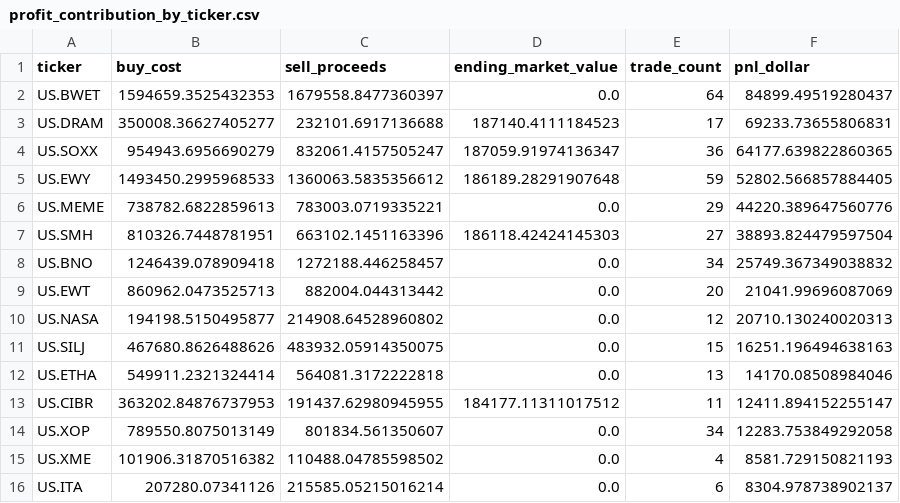
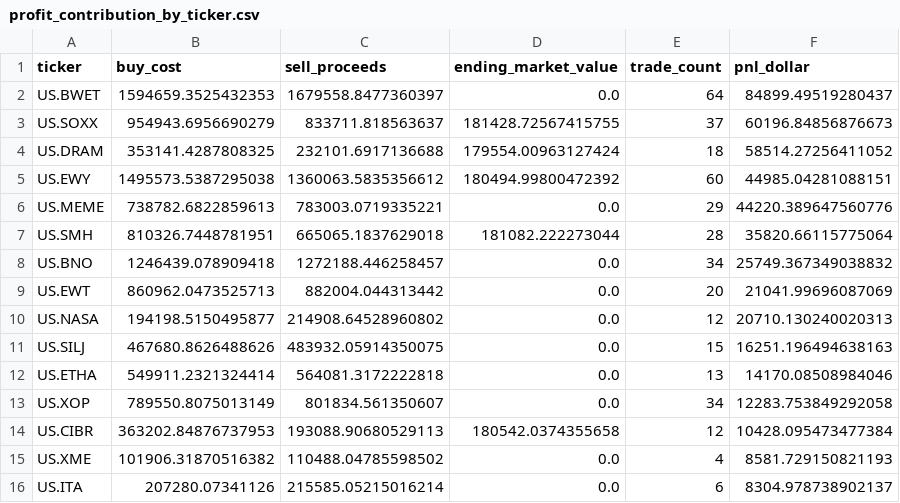
Before and after one commit to dgsirius/momentum_stockpick, a CSV file: docs/er_5_10_30/etf_er_3_8_20_whitelist/profit_contribution_by_ticker.csv, drawn as a sheet; only a part is shown.

```diff
--- a/docs/er_5_10_30/etf_er_3_8_20_whitelist/profit_contribution_by_ticker.csv
+++ b/docs/er_5_10_30/etf_er_3_8_20_whitelist/profit_contribution_by_ticker.csv
@@ -2,7 +2,7 @@ ticker,buy_cost,sell_proceeds,ending_market_value,trade_count,pnl_dollar
 US.BWET,1594659.3525432353,1679558.8477360397,0.0,64,84899.49519280437
-US.DRAM,350008.36627405277,232101.6917136688,187140.4111184523,17,69233.73655806831
-US.SOXX,954943.6956690279,832061.4157505247,187059.91974136347,36,64177.639822860365
-US.EWY,1493450.2995968533,1360063.5835356612,186189.28291907648,59,52802.566857884405
+US.SOXX,954943.6956690279,833711.818563637,181428.72567415755,37,60196.84856876673
+US.DRAM,353141.4287808325,232101.6917136688,179554.00963127424,18,58514.27256411052
+US.EWY,1495573.5387295038,1360063.5835356612,180494.99800472392,60,44985.04281088151
 US.MEME,738782.6822859613,783003.0719335221,0.0,29,44220.389647560776
-US.SMH,810326.7448781951,663102.1451163396,186118.42424145303,27,38893.824479597504
+US.SMH,810326.7448781951,665065.1837629018,181082.222273044,28,35820.66115775064
 US.BNO,1246439.078909418,1272188.446258457,0.0,34,25749.367349038832
@@ -12,4 +12,4 @@ US.SILJ,467680.8626488626,483932.05914350075,0.0,15,16251.196494638163
 US.ETHA,549911.2321324414,564081.3172222818,0.0,13,14170.08508984046
-US.CIBR,363202.84876737953,191437.62980945955,184177.11311017512,11,12411.894152255147
 US.XOP,789550.8075013149,801834.561350607,0.0,34,12283.753849292058
+US.CIBR,363202.84876737953,193088.90680529113,180542.0374355658,12,10428.095473477384
 US.XME,101906.31870516382,110488.04785598502,0.0,4,8581.729150821193
```
Also changed, not shown: docs/er_5_10_30/etf_er_3_8_20_whitelist/daily_nav.csv, docs/er_5_10_30/etf_er_3_8_20_whitelist/performance_summary.csv, 43 other files.
